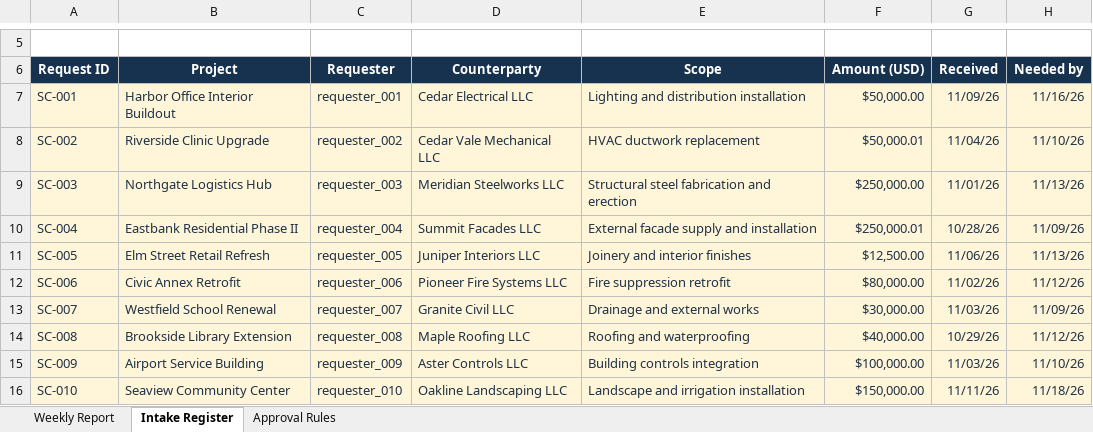
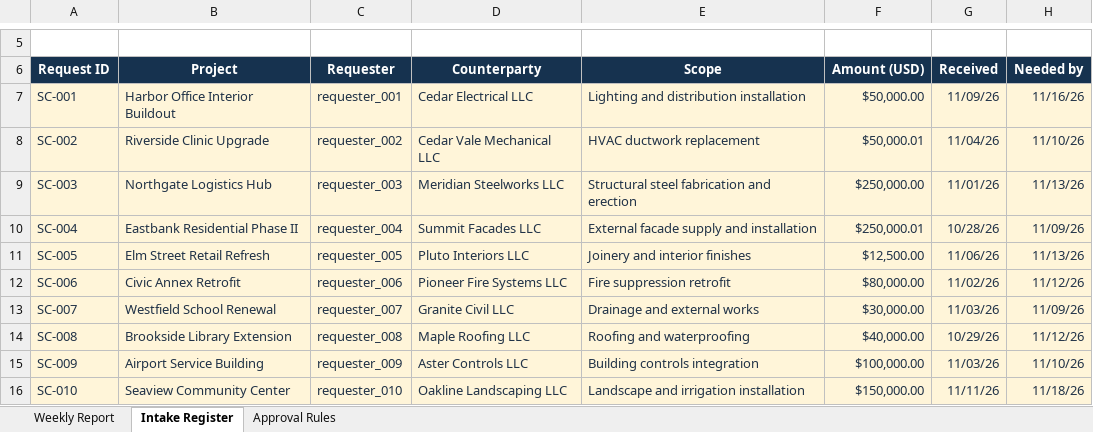
Before and after one commit to ingridkuo/legal-workflow-lab, an Excel workbook: 07_construction_workflow/Ingrid_Kao_Subcontract_Workflow_Tracker.xlsx, sheet Intake Register, drawn as a sheet; only a part is shown, gaps mark what is left out; values as stored, in another font and other column widths than the file's, no borders; conditional formats and table styles not drawn; the diff names each change by its address in the sheet, - before the commit and + after, or states it on an @@ line.

Commit message:
Clean authoring descriptions and rename synthetic subcontractor to Pluto

```diff
--- a/07_construction_workflow/Ingrid_Kao_Subcontract_Workflow_Tracker.xlsx (sheet Intake Register)
+++ b/07_construction_workflow/Ingrid_Kao_Subcontract_Workflow_Tracker.xlsx (sheet Intake Register)
-D11 (Counterparty): Juniper Interiors LLC
+D11 (Counterparty): Pluto Interiors LLC
```
Also changed, not shown: 7 other files.
